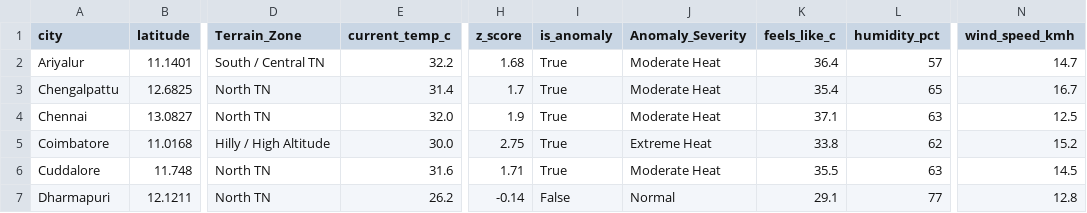
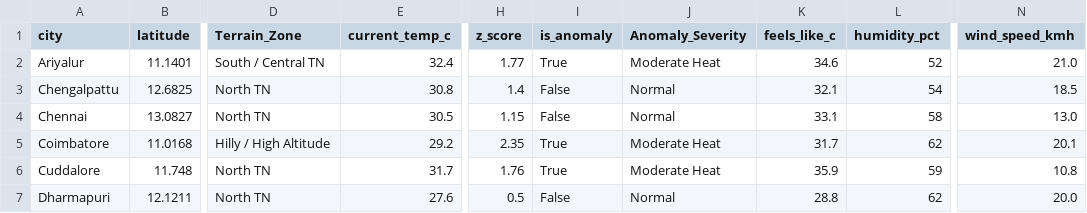
Before and after one commit to Srijith2005/climate_Anomaly_Detector, a CSV file: weather_anomalies.csv, drawn as a sheet; only a part is shown, gaps mark what is left out; the diff covers the shown part only; the diff names each change by its address in the sheet, - before the commit and + after, or states it on an @@ line.

```diff
--- a/weather_anomalies.csv
+++ b/weather_anomalies.csv
-E2 (current_temp_c): 32.2
+E2 (current_temp_c): 32.4
-H2 (z_score): 1.68
+H2 (z_score): 1.77
-K2 (feels_like_c): 36.4
+K2 (feels_like_c): 34.6
-L2 (humidity_pct): 57
+L2 (humidity_pct): 52
-N2 (wind_speed_kmh): 14.7
+N2 (wind_speed_kmh): 21.0
-E3 (current_temp_c): 31.4
+E3 (current_temp_c): 30.8
-H3 (z_score): 1.7
+H3 (z_score): 1.4
-I3:I4 (is_anomaly): True
+I3:I4 (is_anomaly): False
-J3:J4 (Anomaly_Severity): Moderate Heat
+J3:J4 (Anomaly_Severity): Normal
-K3 (feels_like_c): 35.4
+K3 (feels_like_c): 32.1
-L3 (humidity_pct): 65
+L3 (humidity_pct): 54
-N3 (wind_speed_kmh): 16.7
+N3 (wind_speed_kmh): 18.5
-E4 (current_temp_c): 32.0
+E4 (current_temp_c): 30.5
-H4 (z_score): 1.9
+H4 (z_score): 1.15
-K4 (feels_like_c): 37.1
+K4 (feels_like_c): 33.1
-L4 (humidity_pct): 63
+L4 (humidity_pct): 58
-N4 (wind_speed_kmh): 12.5
+N4 (wind_speed_kmh): 13.0
-E5 (current_temp_c): 30.0
+E5 (current_temp_c): 29.2
-H5 (z_score): 2.75
+H5 (z_score): 2.35
-J5 (Anomaly_Severity): Extreme Heat
+J5 (Anomaly_Severity): Moderate Heat
-K5 (feels_like_c): 33.8
+K5 (feels_like_c): 31.7
-N5 (wind_speed_kmh): 15.2
+N5 (wind_speed_kmh): 20.1
-E6 (current_temp_c): 31.6
+E6 (current_temp_c): 31.7
-H6 (z_score): 1.71
+H6 (z_score): 1.76
-K6 (feels_like_c): 35.5
+K6 (feels_like_c): 35.9
-L6 (humidity_pct): 63
+L6 (humidity_pct): 59
-N6 (wind_speed_kmh): 14.5
+N6 (wind_speed_kmh): 10.8
-E7 (current_temp_c): 26.2
+E7 (current_temp_c): 27.6
-H7 (z_score): -0.14
+H7 (z_score): 0.5
-K7 (feels_like_c): 29.1
+K7 (feels_like_c): 28.8
-L7 (humidity_pct): 77
+L7 (humidity_pct): 62
-N7 (wind_speed_kmh): 12.8
+N7 (wind_speed_kmh): 20.0
```
Also changed, not shown: 163 edited cells elsewhere in this file.
